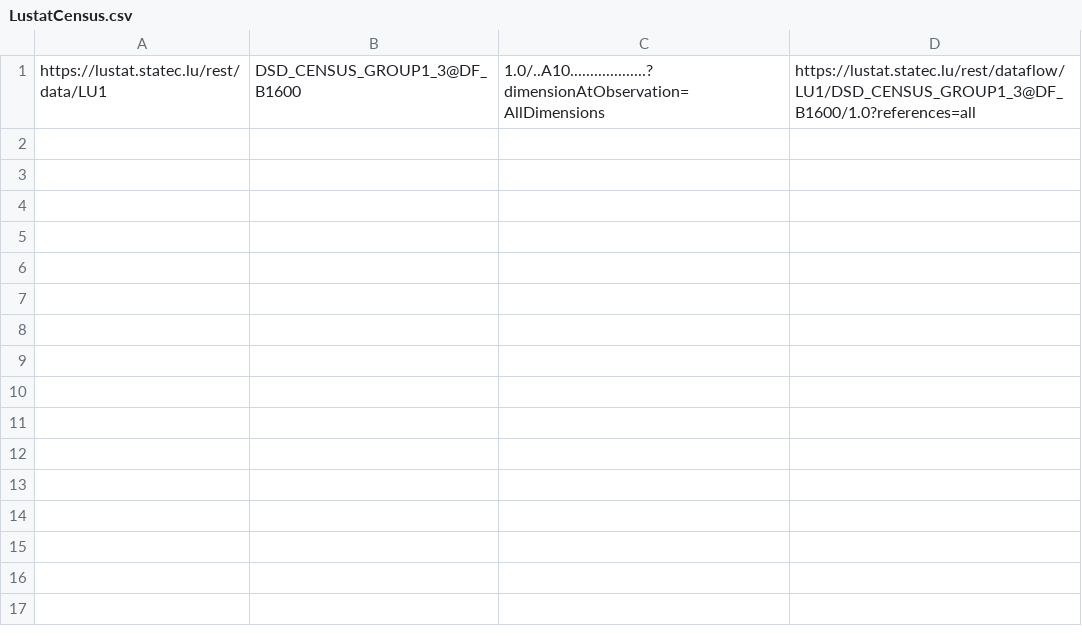
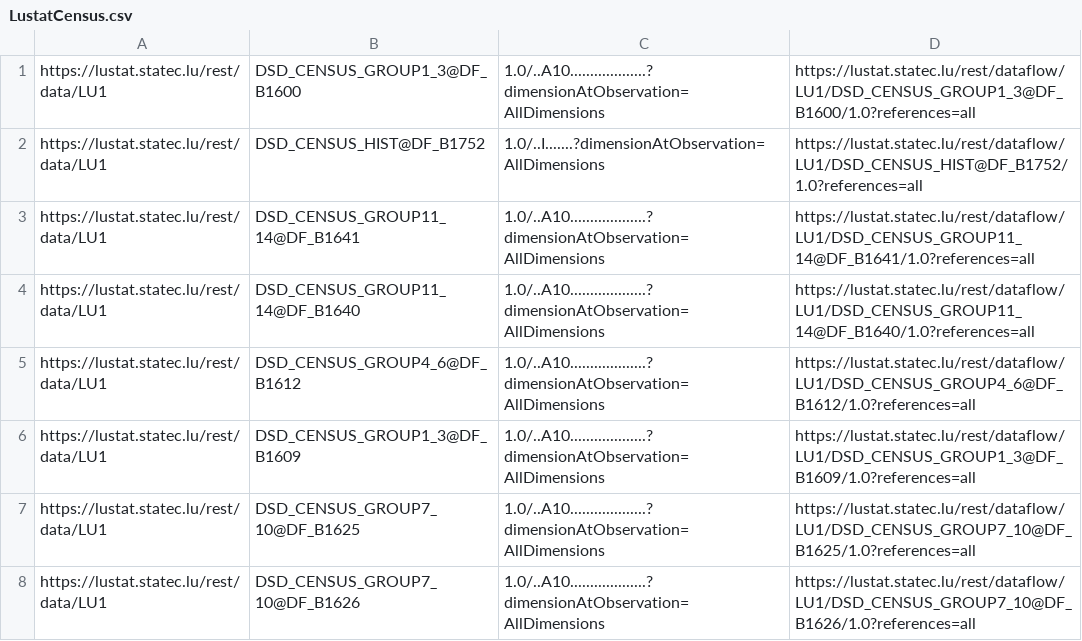
Before and after one commit to BESSER-PEARL/statec_hackathon, a CSV file: database/LustatCensus.csv, drawn as a sheet; the diff names each change by its address in the sheet, - before the commit and + after, or states it on an @@ line.

Commit message:
Add additional census data URLs to LustatCensus.csv

```diff
--- a/database/LustatCensus.csv
+++ b/database/LustatCensus.csv
+row 2: https://lustat.statec.lu/rest/data/LU1 | DSD_CENSUS_HIST@DF_B1752 | 1.0/..I.......?dimensionAtObservation=AllDimensions | https://lustat.statec.lu/rest/dataflow/LU1/DSD_CENSUS_HIST@DF_B1752/1.0?references=all
+row 3: https://lustat.statec.lu/rest/data/LU1 | DSD_CENSUS_GROUP11_14@DF_B1641 | 1.0/..A10...................?dimensionAtObservation=AllDimensions | https://lustat.statec.lu/rest/dataflow/LU1/DSD_CENSUS_GROUP11_14@DF_B1641/1.0?references=all
+row 4: https://lustat.statec.lu/rest/data/LU1 | DSD_CENSUS_GROUP11_14@DF_B1640 | 1.0/..A10...................?dimensionAtObservation=AllDimensions | https://lustat.statec.lu/rest/dataflow/LU1/DSD_CENSUS_GROUP11_14@DF_B1640/1.0?references=all
+row 5: https://lustat.statec.lu/rest/data/LU1 | DSD_CENSUS_GROUP4_6@DF_B1612 | 1.0/..A10...................?dimensionAtObservation=AllDimensions | https://lustat.statec.lu/rest/dataflow/LU1/DSD_CENSUS_GROUP4_6@DF_B1612/1.0?references=all
+row 6: https://lustat.statec.lu/rest/data/LU1 | DSD_CENSUS_GROUP1_3@DF_B1609 | 1.0/..A10...................?dimensionAtObservation=AllDimensions | https://lustat.statec.lu/rest/dataflow/LU1/DSD_CENSUS_GROUP1_3@DF_B1609/1.0?references=all
+row 7: https://lustat.statec.lu/rest/data/LU1 | DSD_CENSUS_GROUP7_10@DF_B1625 | 1.0/..A10...................?dimensionAtObservation=AllDimensions | https://lustat.statec.lu/rest/dataflow/LU1/DSD_CENSUS_GROUP7_10@DF_B1625/1.0?references=all
+row 8: https://lustat.statec.lu/rest/data/LU1 | DSD_CENSUS_GROUP7_10@DF_B1626 | 1.0/..A10...................?dimensionAtObservation=AllDimensions | https://lustat.statec.lu/rest/dataflow/LU1/DSD_CENSUS_GROUP7_10@DF_B1626/1.0?references=all
```
